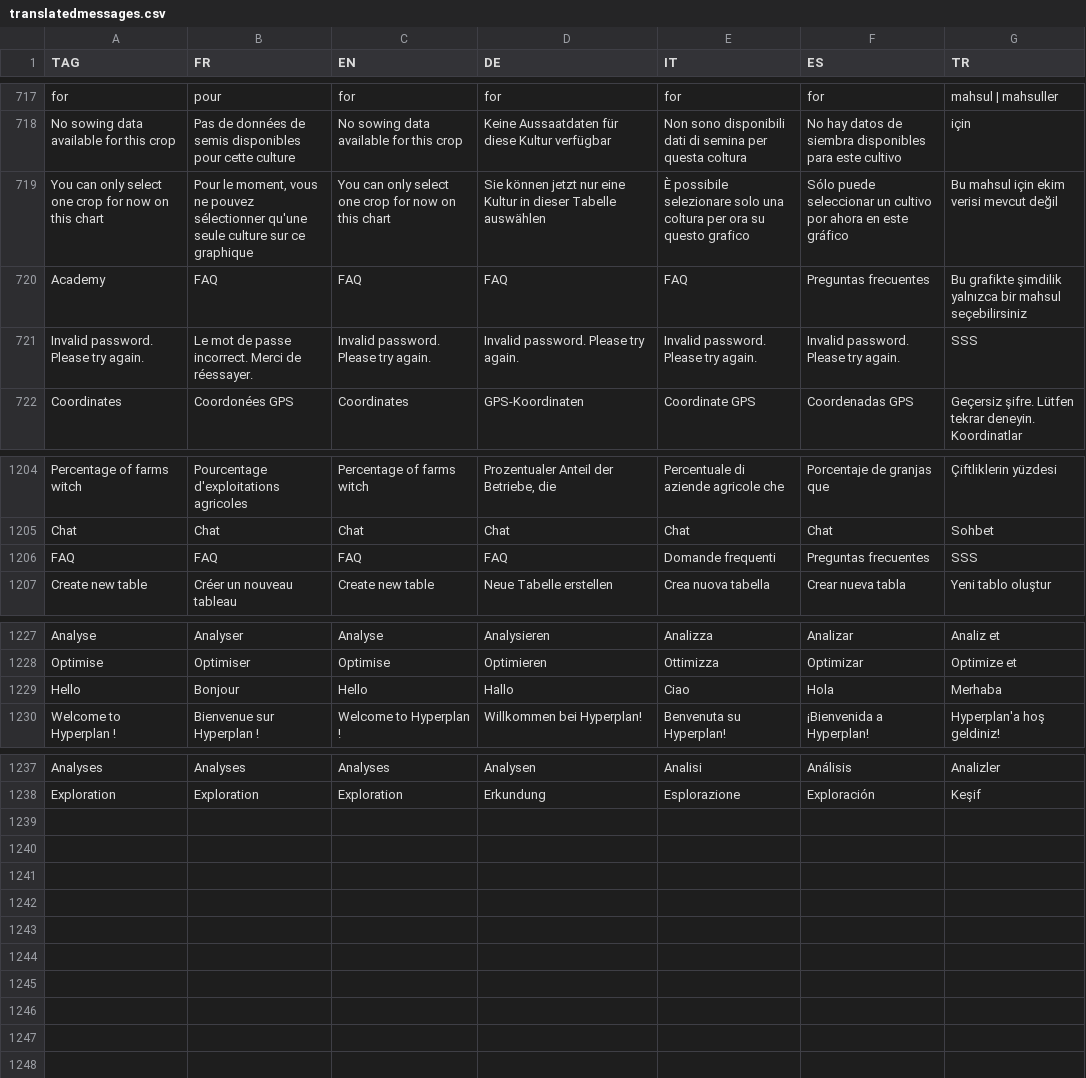
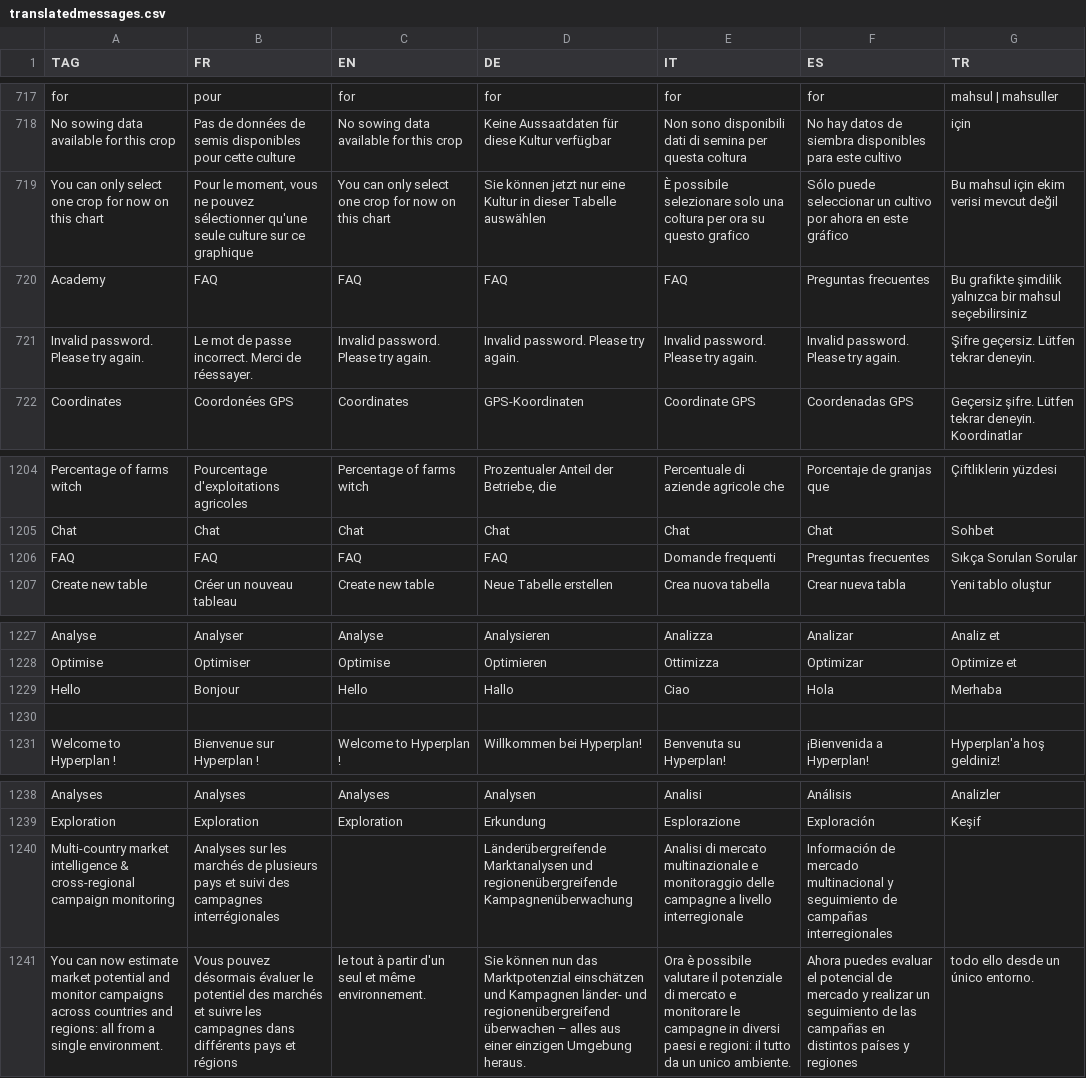
Before and after one commit to hyperplanning/hyperassets, a CSV file: translatedmessages.csv, drawn as a sheet; only a part is shown, gaps mark what is left out; the diff names each change by its address in the sheet, - before the commit and + after, or states it on an @@ line.

Commit message:
Update translatedmessages.csv

```diff
--- a/translatedmessages.csv
+++ b/translatedmessages.csv
-G721 (TR): SSS
+G721 (TR): Şifre geçersiz. Lütfen tekrar deneyin.
-G1206 (TR): SSS
+G1206 (TR): Sıkça Sorulan Sorular
+row 1230: (empty)
+row 1240: Multi-country market intelligence & cross-regional campaign monitoring | Analyses sur les marchés de plusieurs pays et suivi des campagnes interrégionales |  | Länderübergreifende Marktanalysen und regionenübergreifende Kampagnenüberwachung | Analisi di mercato multinazionale e monitoraggio delle campagne a livello interregionale | Información de mercado multinacional y seguimiento de campañas interregionales
+row 1241: You can now estimate market potential and monitor campaigns across countries and regions: all from a single environment. | Vous pouvez désormais évaluer le potentiel des marchés et suivre les campagnes dans différents pays et régions | le tout à partir d'un seul et même environnement. | Sie können nun das Marktpotenzial einschätzen und Kampagnen länder- und regionenübergreifend überwachen – alles aus einer einzigen Umgebung heraus. | Ora è possibile valutare il potenziale di mercato e monitorare le campagne in diversi paesi e regioni: il tutto da un unico ambiente. | Ahora puedes evaluar el potencial de mercado y realizar un seguimiento de las campañas en distintos países y regiones | todo ello desde un único entorno.
```
